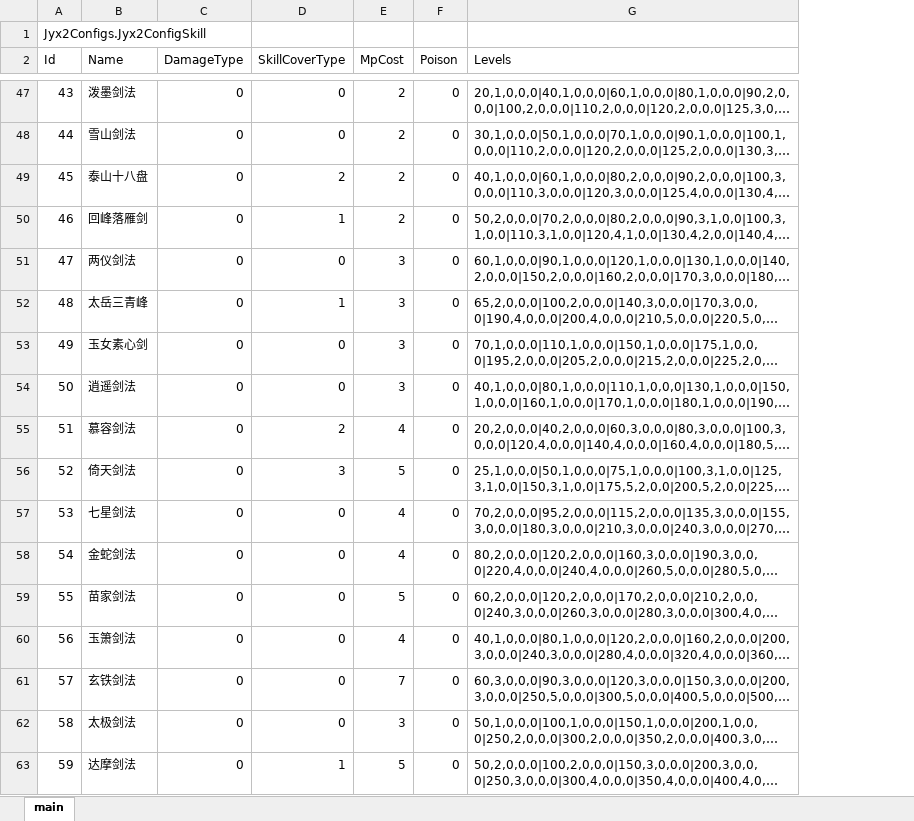
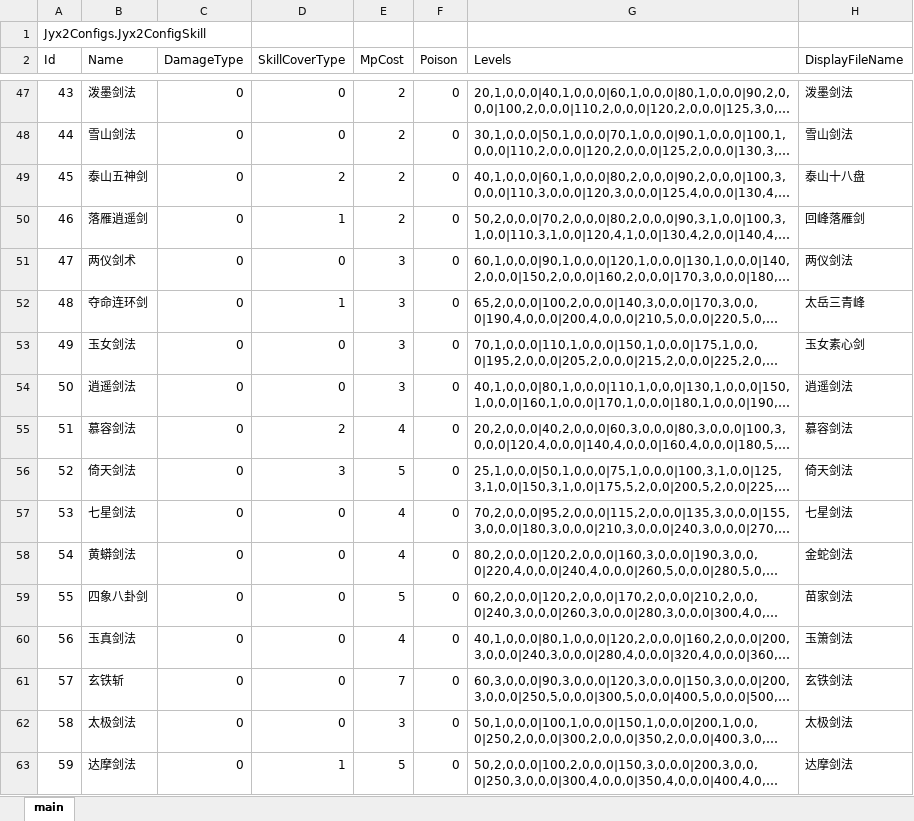
Before and after one commit to jynew/jynew, an Excel workbook: jyx2/Assets/Mods/xiastart_roguelike/Configs/武功.xlsx, sheet main, drawn as a sheet; only a part is shown, gaps mark what is left out; long unchanged cells end in …; values as stored, in another font and other column widths than the file's, no borders; the diff covers the shown part only; the diff names each change by its address in the sheet, - before the commit and + after, or states it on an @@ line.

```diff
--- a/jyx2/Assets/Mods/xiastart_roguelike/Configs/武功.xlsx (sheet main)
+++ b/jyx2/Assets/Mods/xiastart_roguelike/Configs/武功.xlsx (sheet main)
+column H (DisplayFileName), rows 47-63: 泼墨剑法 | 雪山剑法 | 泰山十八盘 | 回峰落雁剑 | 两仪剑法 | 太岳三青峰 | 玉女素心剑 | 逍遥剑法 | 慕容剑法 | 倚天剑法 | 七星剑法 | 金蛇剑法 | 苗家剑法 | 玉箫剑法 | 玄铁剑法 | 太极剑法 | 达摩剑法
-B49 (Name): 泰山十八盘
+B49 (Name): 泰山五神剑
-B50 (Name): 回峰落雁剑
+B50 (Name): 落雁逍遥剑
-B51 (Name): 两仪剑法
+B51 (Name): 两仪剑术
-B52 (Name): 太岳三青峰
+B52 (Name): 夺命连环剑
-B53 (Name): 玉女素心剑
+B53 (Name): 玉女剑法
-B58 (Name): 金蛇剑法
+B58 (Name): 黄蟒剑法
-B59 (Name): 苗家剑法
+B59 (Name): 四象八卦剑
-B60 (Name): 玉箫剑法
+B60 (Name): 玉真剑法
-B61 (Name): 玄铁剑法
+B61 (Name): 玄铁斩
```
Also changed, not shown: 50 edited cells elsewhere in this sheet, jyx2/Assets/Mods/xiastart_roguelike/Configs/人物.xlsx, jyx2/Assets/Mods/xiastart_roguelike/Configs/场景.xlsx, 10 other files.
